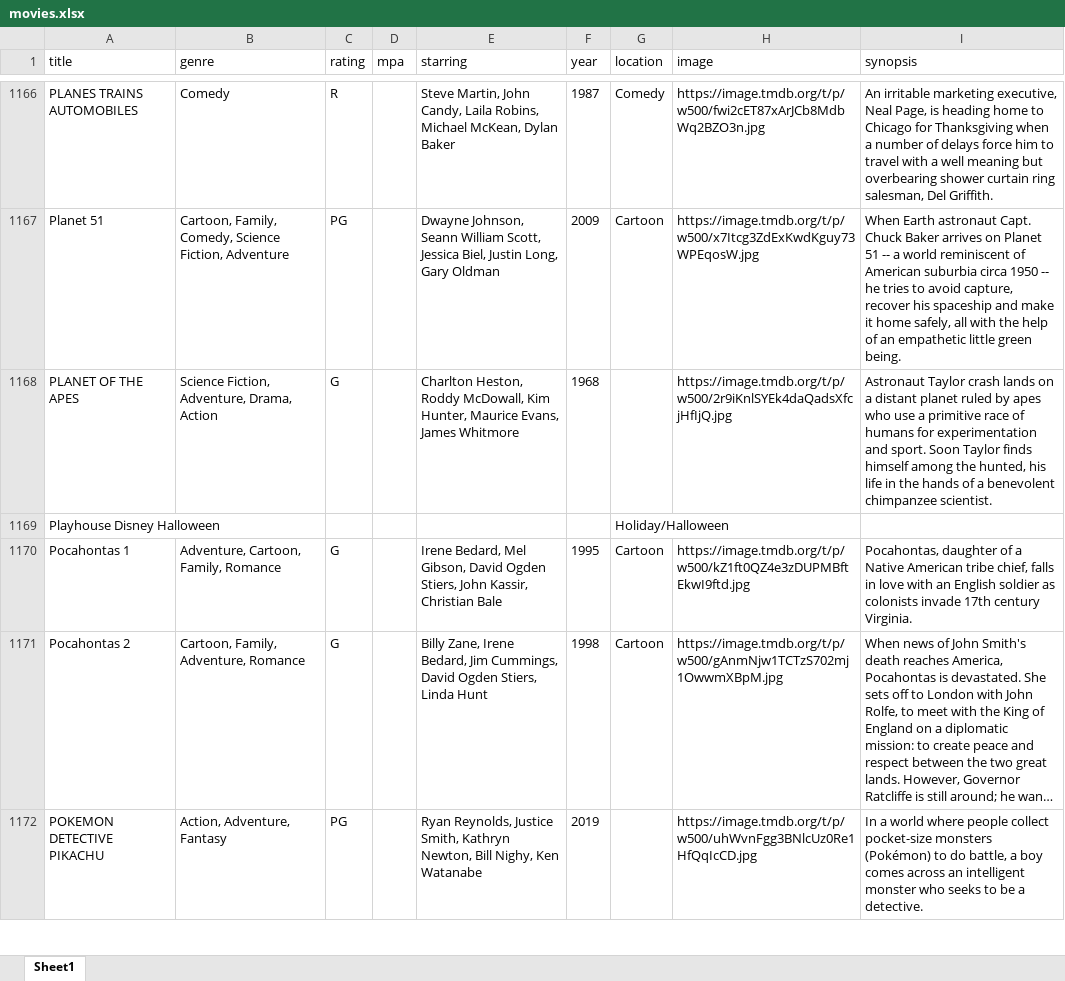
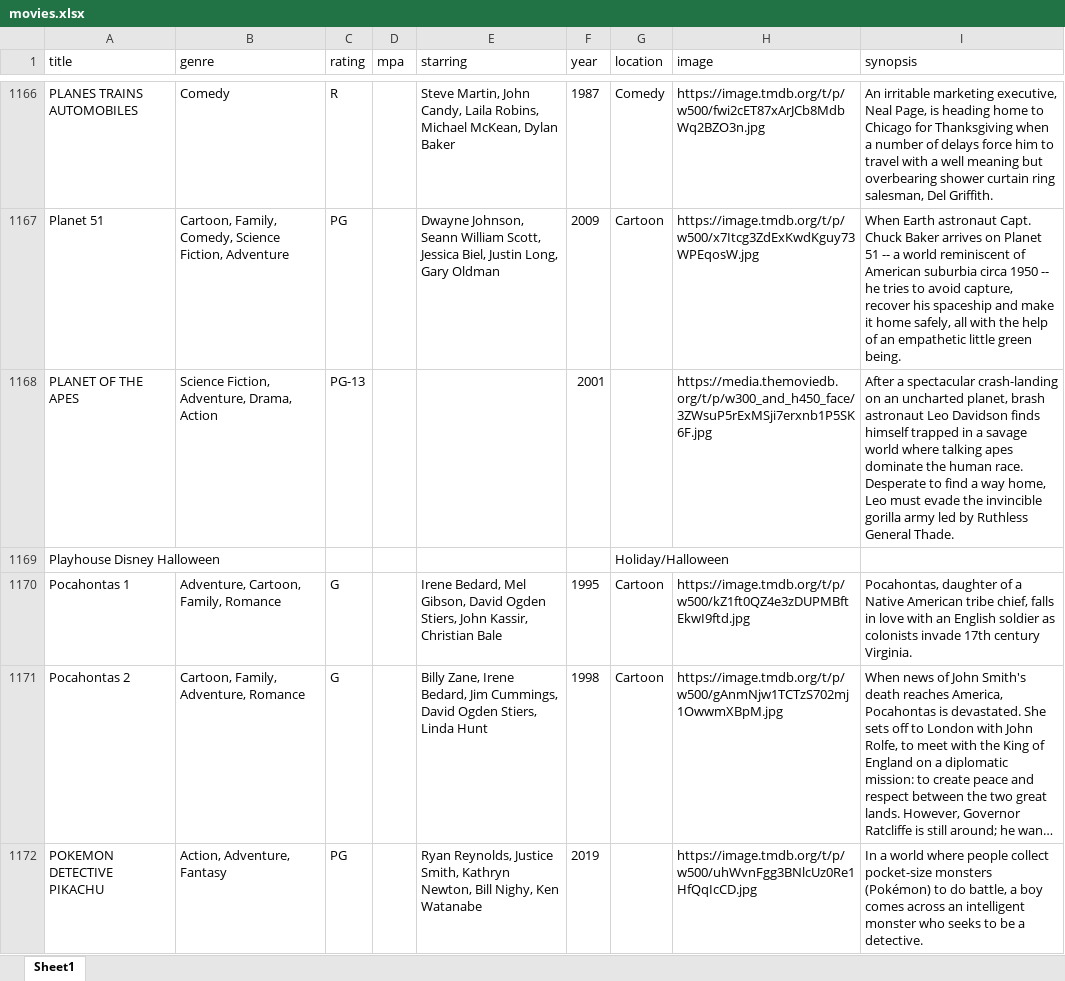
Before and after one commit to bcrossley712/reelvault, an Excel workbook: public/movies.xlsx, sheet Sheet1, drawn as a sheet; only a part is shown, gaps mark what is left out; long unchanged cells end in …; values as stored, in another font and other column widths than the file's, no borders; the diff covers the shown part only; the diff names each change by its address in the sheet, - before the commit and + after, or states it on an @@ line.

```diff
--- a/public/movies.xlsx (sheet Sheet1)
+++ b/public/movies.xlsx (sheet Sheet1)
-C1168 (rating): G
+C1168 (rating): PG-13
-E1168 (starring): Charlton Heston, Roddy McDowall, Kim Hunter, Maurice Evans, James Whitmore
+E1168 (starring): (empty)
-F1168 (year): 1968
+F1168 (year): 2001
-H1168 (image): https://image.tmdb.org/t/p/w500/2r9iKnlSYEk4daQadsXfcjHfIjQ.jpg
+H1168 (image): https://media.themoviedb.org/t/p/w300_and_h450_face/3ZWsuP5rExMSji7erxnb1P5SK6F.jpg
-I1168 (synopsis): Astronaut Taylor crash lands on a distant planet ruled by apes who use a primitive race of humans for experimentation and sport. Soon Taylor finds himself among the hunted, his life in the hands of a benevolent chimpanzee scientist.
+I1168 (synopsis): After a spectacular crash-landing on an uncharted planet, brash astronaut Leo Davidson finds himself trapped in a savage world where talking apes dominate the human race. Desperate to find a way home, Leo must evade the invincible gorilla army led by Ruthless General Thade.
```
Also changed, not shown: 110 edited cells and cell formats elsewhere in this sheet.
